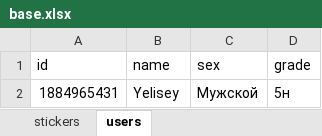
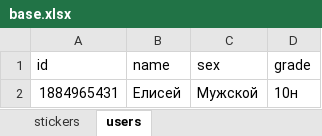
Before and after one commit to YelKar/telegram_bot, an Excel workbook: base.xlsx, sheet users, drawn as a sheet; values as stored, in another font and other column widths than the file's, no borders; the diff names each change by its address in the sheet, - before the commit and + after, or states it on an @@ line.

```diff
--- a/base.xlsx (sheet users)
+++ b/base.xlsx (sheet users)
-B2 (name): Yelisey
+B2 (name): Елисей
-D2 (grade): 5н
+D2 (grade): 10н
```
Also changed, not shown: sheet stickers, 2 other files.
